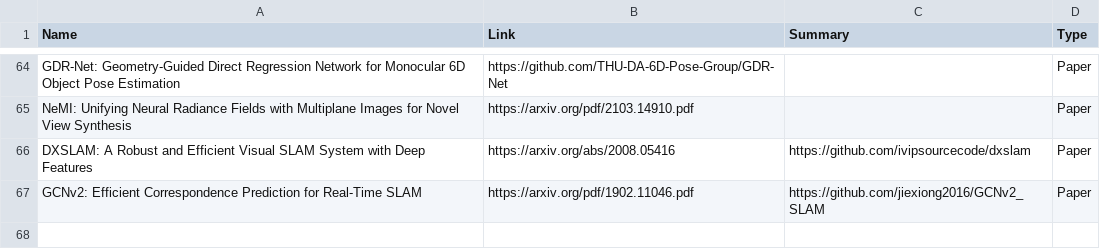
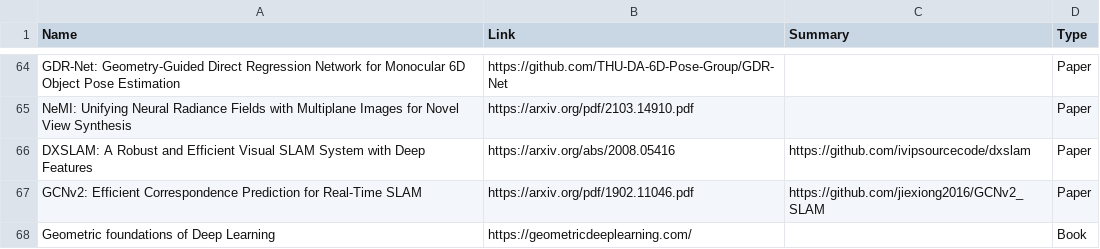
Before and after one commit to moshanATucsd/Awesome-object-SLAM-paper, a CSV file: Deep_learning.csv, drawn as a sheet; only a part is shown, gaps mark what is left out.

Commit message:
Update Deep_learning.csv

```diff
--- a/Deep_learning.csv
+++ b/Deep_learning.csv
@@ -74 +74,2 @@ DXSLAM: A Robust and Efficient Visual SLAM System with Deep Features,https://arx
 GCNv2: Efficient Correspondence Prediction for Real-Time SLAM,https://arxiv.org/pdf/1902.11046.pdf,https://github.com/jiexiong2016/GCNv2_SLAM,Paper
+Geometric foundations of Deep Learning,https://geometricdeeplearning.com/,,Book
```
